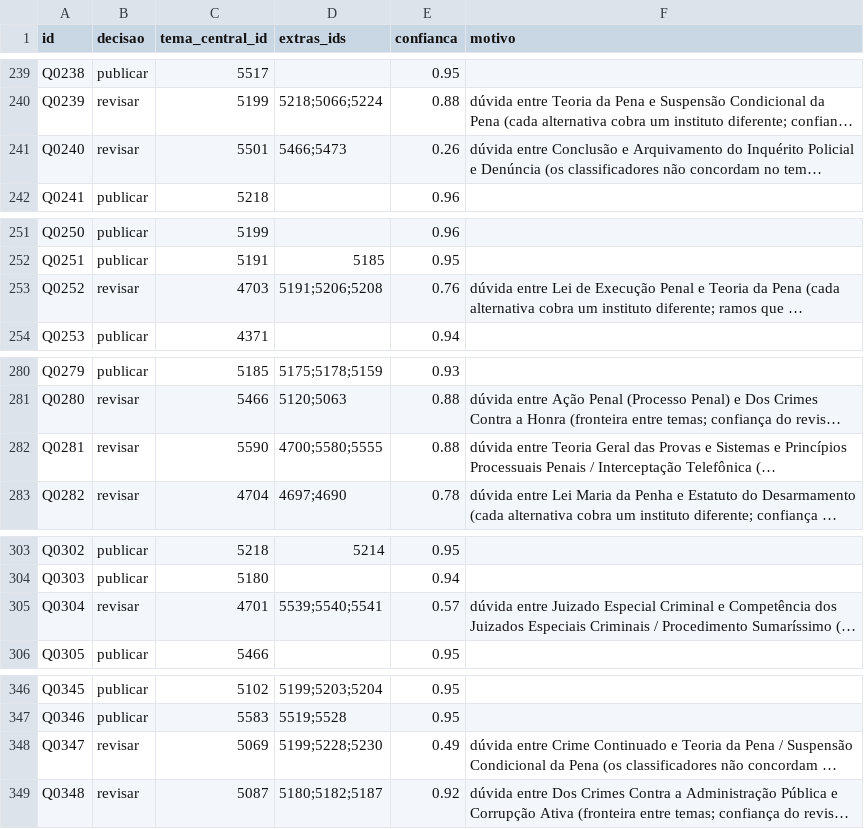
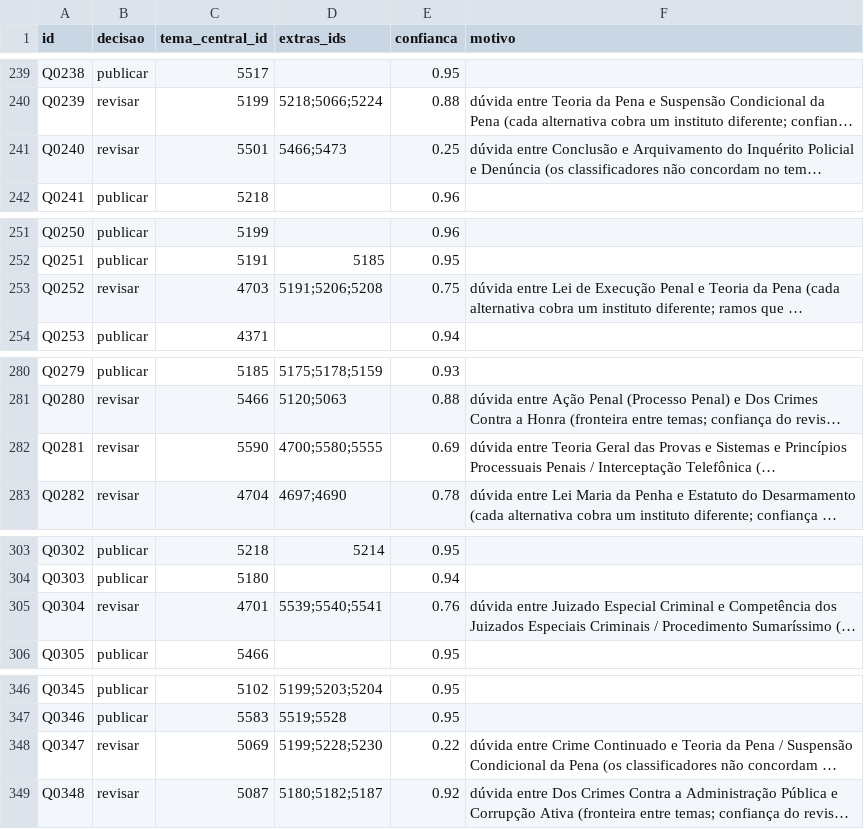
Before and after one commit to lpmu06/case-vicio-ia-classificacao, a CSV file: publicacao_nivel1.csv, drawn as a sheet; only a part is shown, gaps mark what is left out; long unchanged cells end in …; the diff covers the shown part only; the diff names each change by its address in the sheet, - before the commit and + after, or states it on an @@ line.

```diff
--- a/publicacao_nivel1.csv
+++ b/publicacao_nivel1.csv
-E241 (confianca): 0.26
+E241 (confianca): 0.25
-E253 (confianca): 0.76
+E253 (confianca): 0.75
-E282 (confianca): 0.88
+E282 (confianca): 0.69
-E305 (confianca): 0.57
+E305 (confianca): 0.76
-E348 (confianca): 0.49
+E348 (confianca): 0.22
```
Also changed, not shown: 24 edited cells elsewhere in this file, publicacao.csv, publicacao_sem_duplicados.csv, 54 other files.
